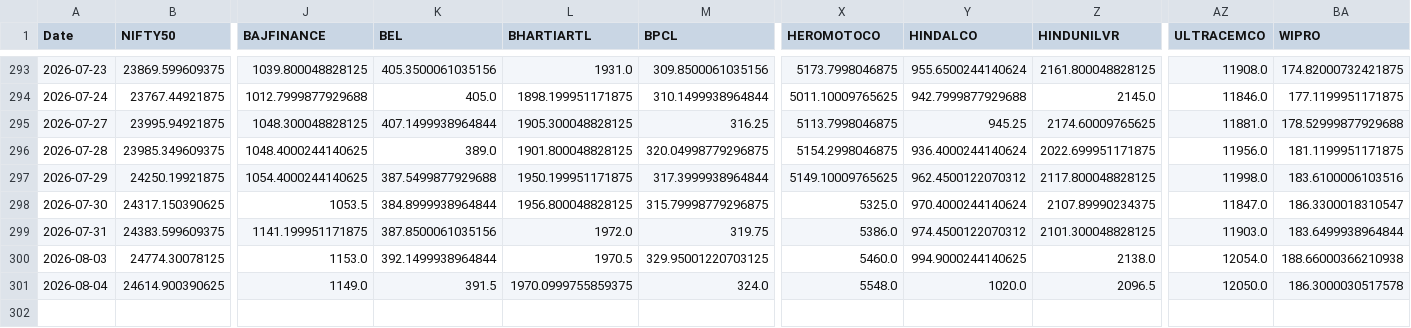
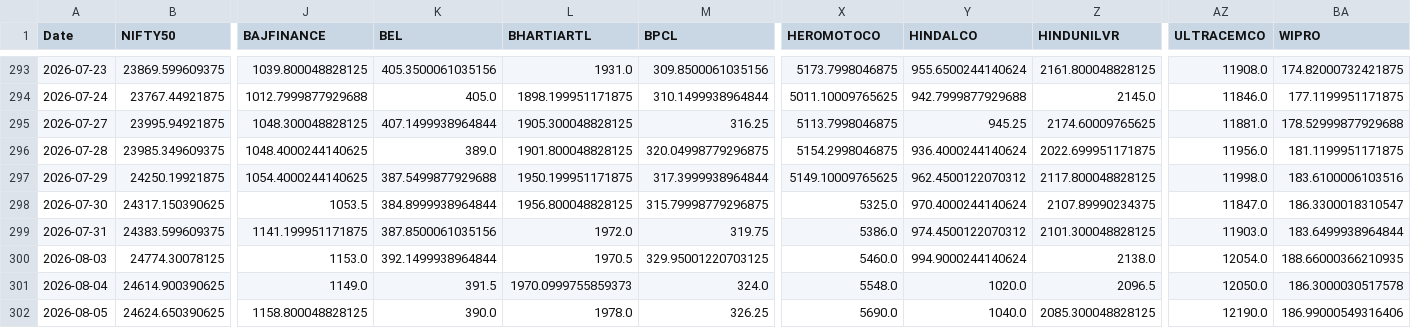
Before and after one commit to varshu22/relative-rotational-graph, a CSV file: prices.csv, drawn as a sheet; only a part is shown, gaps mark what is left out; rows hold the shown columns only; the diff names each change by its address in the sheet, - before the commit and + after, or states it on an @@ line.

```diff
--- a/prices.csv
+++ b/prices.csv
-Y300 (HINDALCO): 994.9000244140625
+Y300 (HINDALCO): 994.9000244140624
-BA300 (WIPRO): 188.66000366210938
+BA300 (WIPRO): 188.66000366210935
-L301 (BHARTIARTL): 1970.0999755859375
+L301 (BHARTIARTL): 1970.0999755859373
+row 302: 2026-08-05 | 24624.650390625 | 1158.800048828125 | 390.0 | 1978.0 | 326.25 | 5690.0 | 1040.0 | 2085.300048828125 | 12190.0 | 186.99000549316406
```
Also changed, not shown: 1 other file.
